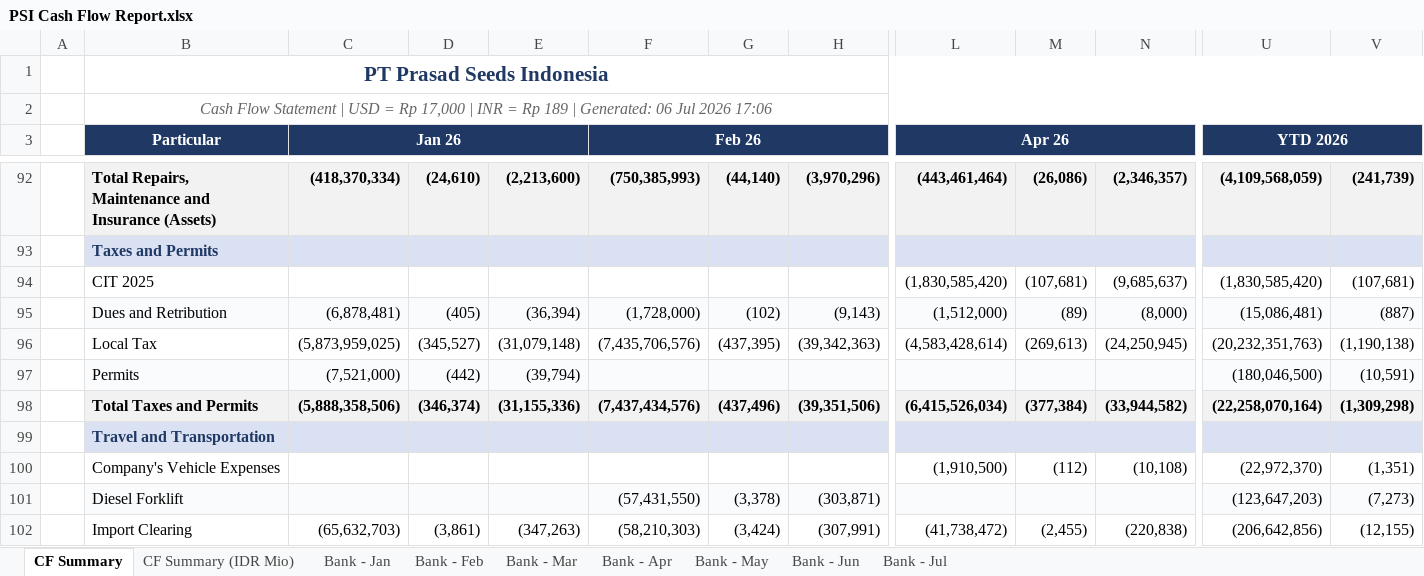
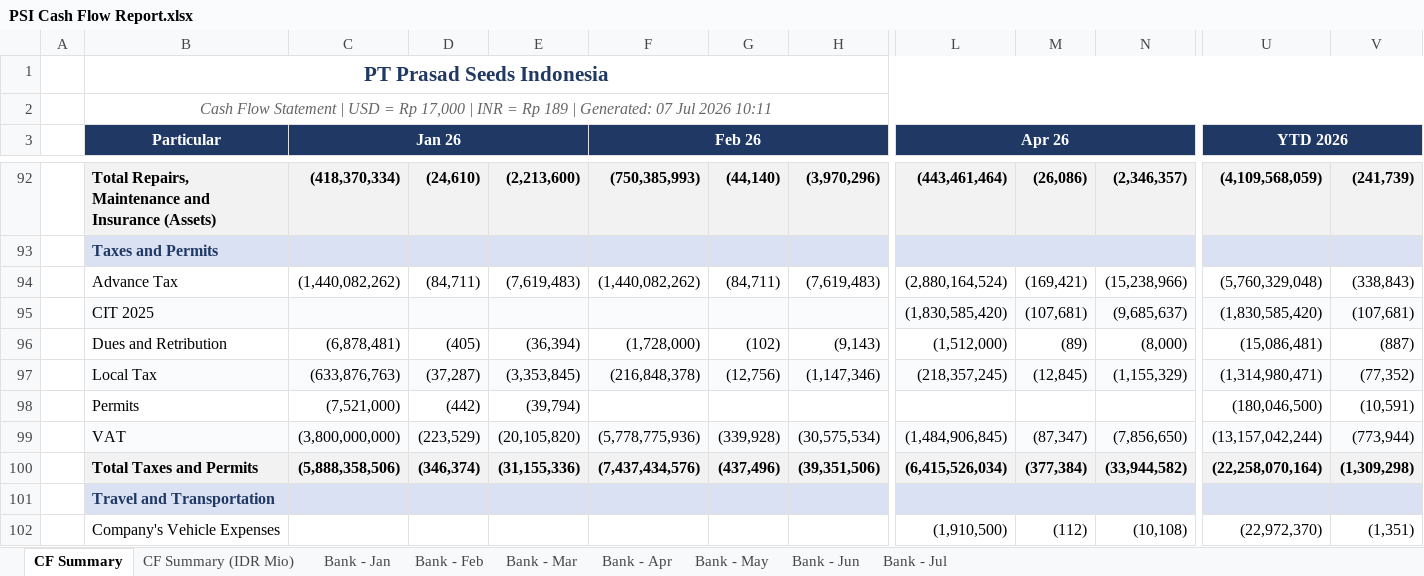
Before and after one commit to finmanagerindonesia-dev/psi-cash-dashboard, an Excel workbook: public/PSI Cash Flow Report.xlsx, sheet CF Summary, drawn as a sheet; only a part is shown, gaps mark what is left out; the shorter side is filled out with more unchanged rows; values as stored, in another font and other column widths than the file's, no borders; removed rows and columns are numbered as before the commit, all else as after; rows hold the shown columns only; the diff covers the shown part only; the diff names each change by its address in the sheet, - before the commit and + after, or states it on an @@ line.

```diff
--- a/public/PSI Cash Flow Report.xlsx (sheet CF Summary)
+++ b/public/PSI Cash Flow Report.xlsx (sheet CF Summary)
-B2: …| Generated: 06 Jul 2026 17:06
+B2: …| Generated: 07 Jul 2026 10:11
+row 94:  | Advance Tax | (1,440,082,262) | (84,711) | (7,619,483) | (1,440,082,262) | (84,711) | (7,619,483) | (2,880,164,524) | (169,421) | (15,238,966) | (5,760,329,048) | (338,843)
-B95:V95 fill: none
+B95:V95 fill: #FAFBFD
-B96:V96 fill: #FAFBFD
+B96:V96 fill: none
-row 96:  | Local Tax | (5,873,959,025) | (345,527) | (31,079,148) | (7,435,706,576) | (437,395) | (39,342,363) | (4,583,428,614) | (269,613) | (24,250,945) | (20,232,351,763) | (1,190,138)
+row 97:  | Local Tax | (633,876,763) | (37,287) | (3,353,845) | (216,848,378) | (12,756) | (1,147,346) | (218,357,245) | (12,845) | (1,155,329) | (1,314,980,471) | (77,352)
-B98:V98 fill: #FAFBFD
+B98:V98 fill: none
+row 99:  | VAT | (3,800,000,000) | (223,529) | (20,105,820) | (5,778,775,936) | (339,928) | (30,575,534) | (1,484,906,845) | (87,347) | (7,856,650) | (13,157,042,244) | (773,944)
```
Also changed, not shown: cell formats elsewhere in this sheet, sheet CF Summary (IDR Mio), 2 other files.
